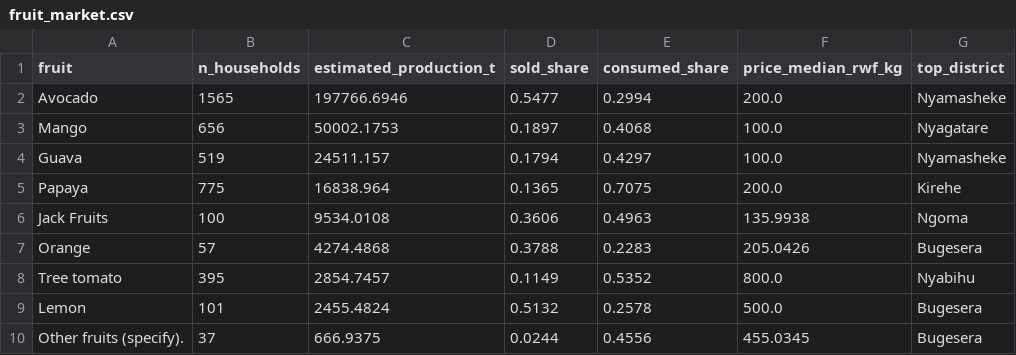
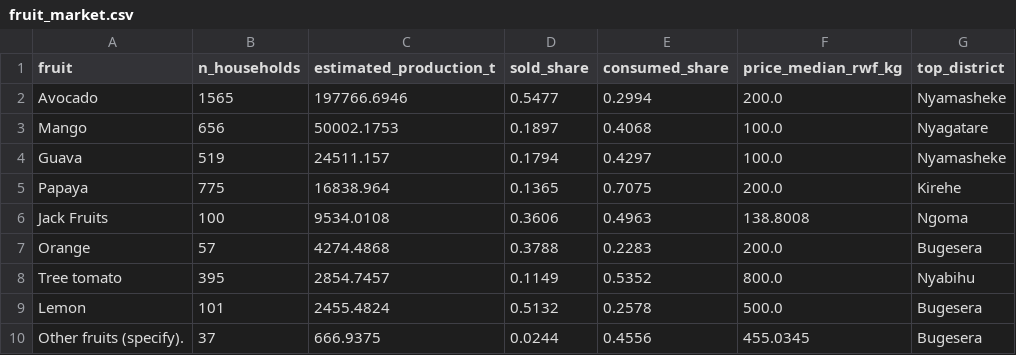
Before and after one commit to niyonathan/nisr, a CSV file: data/public/fruit_market.csv, drawn as a sheet.

```diff
--- a/data/public/fruit_market.csv
+++ b/data/public/fruit_market.csv
@@ -5,4 +5,4 @@ Guava,519,24511.157,0.1794,0.4297,100.0,Nyamasheke
 Papaya,775,16838.964,0.1365,0.7075,200.0,Kirehe
-Jack Fruits,100,9534.0108,0.3606,0.4963,135.9938,Ngoma
-Orange,57,4274.4868,0.3788,0.2283,205.0426,Bugesera
+Jack Fruits,100,9534.0108,0.3606,0.4963,138.8008,Ngoma
+Orange,57,4274.4868,0.3788,0.2283,200.0,Bugesera
 Tree tomato,395,2854.7457,0.1149,0.5352,800.0,Nyabihu
```
Also changed, not shown: 4 other files.
